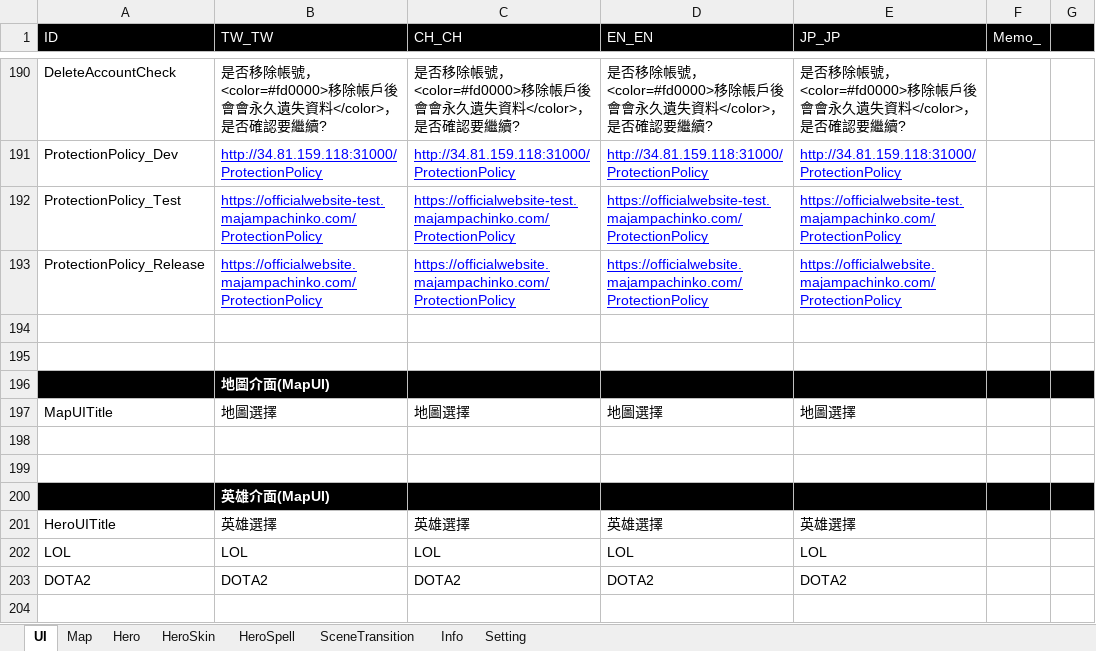
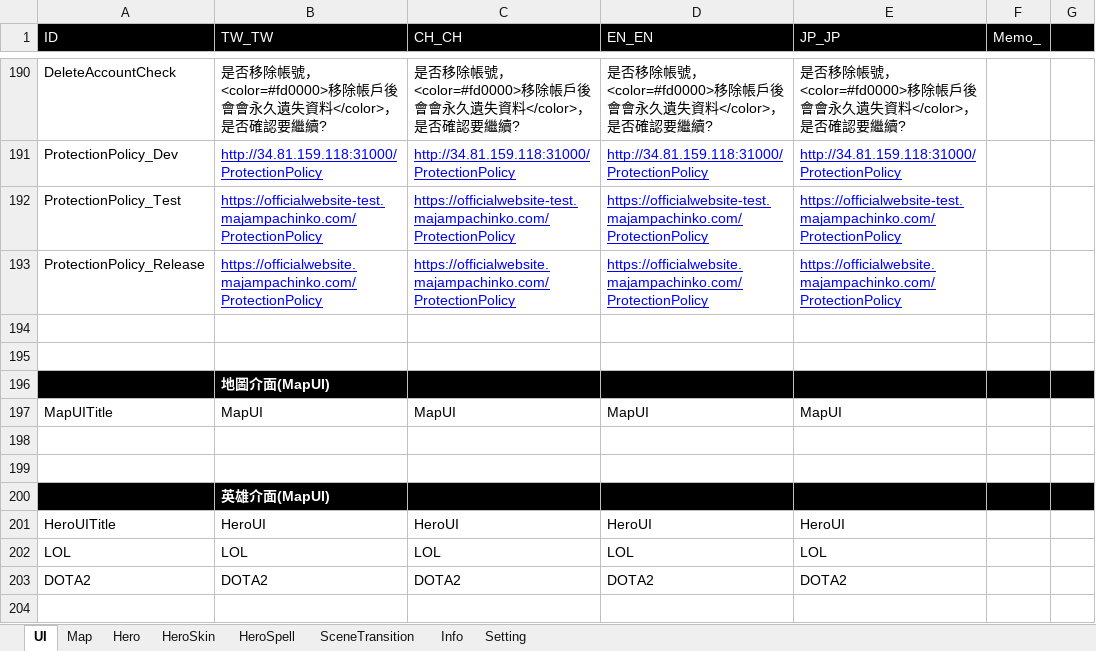
Before and after one commit to myauras/HeroFishing, an Excel workbook: Design/String.xlsm, sheet UI, drawn as a sheet; only a part is shown, gaps mark what is left out; values as stored, in another font and other column widths than the file's, no borders; the diff names each change by its address in the sheet, - before the commit and + after, or states it on an @@ line.

```diff
--- a/Design/String.xlsm (sheet UI)
+++ b/Design/String.xlsm (sheet UI)
-B197 (TW_TW): 地圖選擇
+B197 (TW_TW): MapUI
-C197 (CH_CH): 地圖選擇
+C197 (CH_CH): MapUI
-D197 (EN_EN): 地圖選擇
+D197 (EN_EN): MapUI
-E197 (JP_JP): 地圖選擇
+E197 (JP_JP): MapUI
-B201 (TW_TW): 英雄選擇
+B201 (TW_TW): HeroUI
-C201 (CH_CH): 英雄選擇
+C201 (CH_CH): HeroUI
-D201 (EN_EN): 英雄選擇
+D201 (EN_EN): HeroUI
-E201 (JP_JP): 英雄選擇
+E201 (JP_JP): HeroUI
```
Also changed, not shown: Design/Hero.xlsm, 9 other files.
